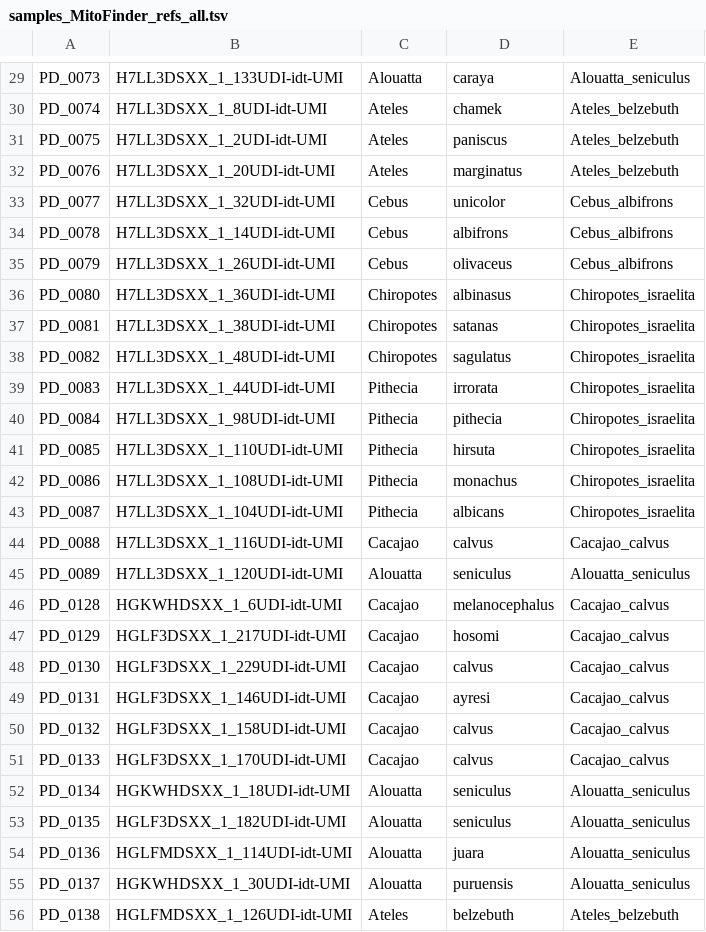
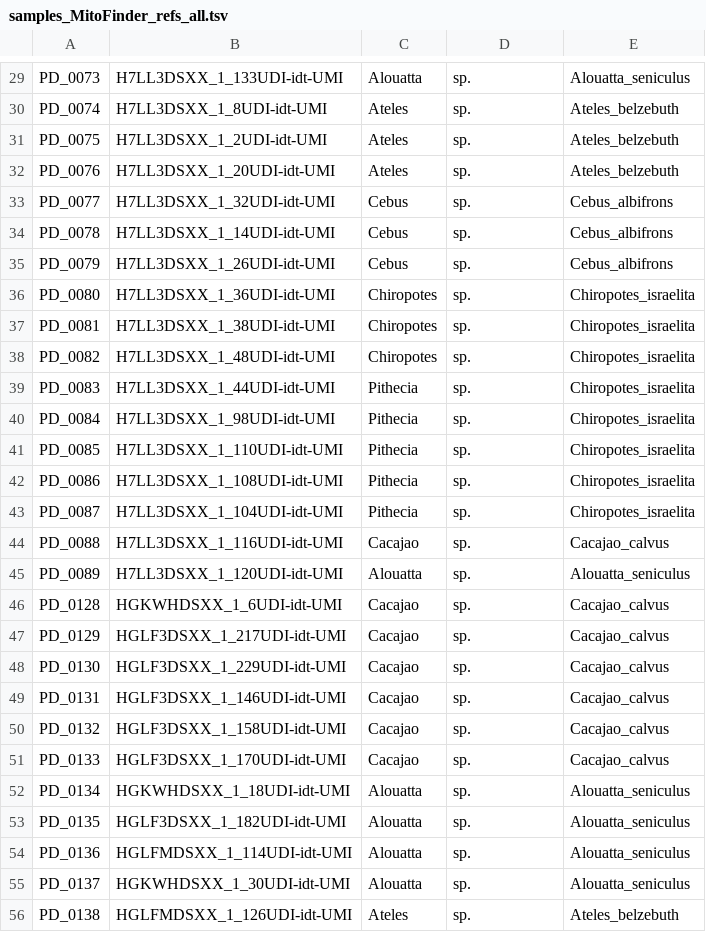
Before and after one commit to MareikeJaniak/Platyrrhine-mtDNA, a TSV file: Analyses/MitoFinder/samples_MitoFinder_refs_all.tsv, drawn as a sheet; only a part is shown, gaps mark what is left out; the diff covers the shown part only; the diff names each change by its address in the sheet, - before the commit and + after, or states it on an @@ line.

```diff
--- a/Analyses/MitoFinder/samples_MitoFinder_refs_all.tsv
+++ b/Analyses/MitoFinder/samples_MitoFinder_refs_all.tsv
-D29: caraya
+D29: sp.
-D30: chamek
+D30: sp.
-D31: paniscus
+D31: sp.
-D32: marginatus
+D32: sp.
-D33: unicolor
+D33: sp.
-D34: albifrons
+D34: sp.
-D35: olivaceus
+D35: sp.
-D36: albinasus
+D36: sp.
-D37: satanas
+D37: sp.
-D38: sagulatus
+D38: sp.
-D39: irrorata
+D39: sp.
-D40: pithecia
+D40: sp.
-D41: hirsuta
+D41: sp.
-D42: monachus
+D42: sp.
-D43: albicans
+D43: sp.
-D44: calvus
+D44: sp.
-D45: seniculus
+D45: sp.
-D46: melanocephalus
+D46: sp.
-D47: hosomi
+D47: sp.
-D48: calvus
+D48: sp.
-D49: ayresi
+D49: sp.
-D50:D51: calvus
+D50:D51: sp.
-D52:D53: seniculus
+D52:D53: sp.
-D54: juara
+D54: sp.
-D55: puruensis
+D55: sp.
-D56: belzebuth
+D56: sp.
```
Also changed, not shown: 165 edited cells elsewhere in this file.
